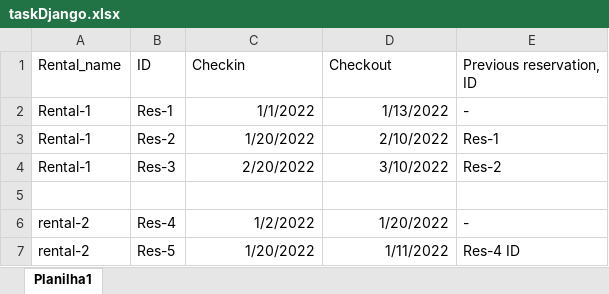
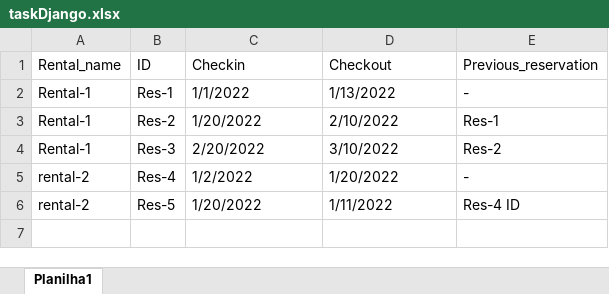
Before and after one commit to BarrosEdu/taskDjango_Rental, an Excel workbook: models/taskDjango.xlsx, sheet Planilha1, drawn as a sheet; values as stored, in another font and other column widths than the file's, no borders; removed rows and columns are numbered as before the commit, all else as after; the diff names each change by its address in the sheet, - before the commit and + after, or states it on an @@ line.

Commit message:
create view reservation system

```diff
--- a/models/taskDjango.xlsx (sheet Planilha1)
+++ b/models/taskDjango.xlsx (sheet Planilha1)
-E1: Previous reservation, ID
+E1: Previous_reservation
-C2:D4 alignment: right
+C2:D4 alignment: left
-row 5: (empty)
-C5:D6 alignment: right
+C5:D6 alignment: left
```
Also changed, not shown: 14 other files.
